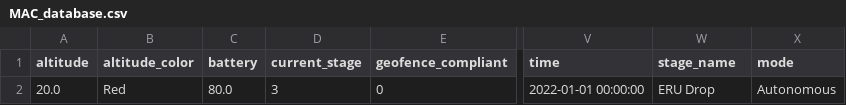
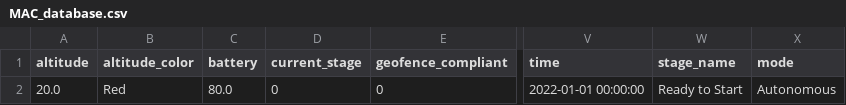
Before and after one commit to NGCP-GCS-21-22/Back-End, a CSV file: databaseCSV/MAC_database.csv, drawn as a sheet; only a part is shown, gaps mark what is left out; the diff names each change by its address in the sheet, - before the commit and + after, or states it on an @@ line.

```diff
--- a/databaseCSV/MAC_database.csv
+++ b/databaseCSV/MAC_database.csv
-D2 (current_stage): 3
+D2 (current_stage): 0
-W2 (stage_name): ERU Drop
+W2 (stage_name): Ready to Start
```
Also changed, not shown: databaseCSV/ERU_database.csv, 2 other files.
